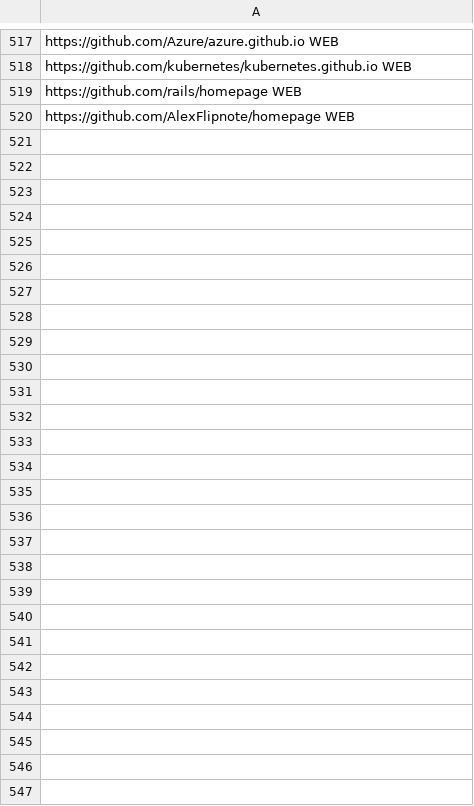
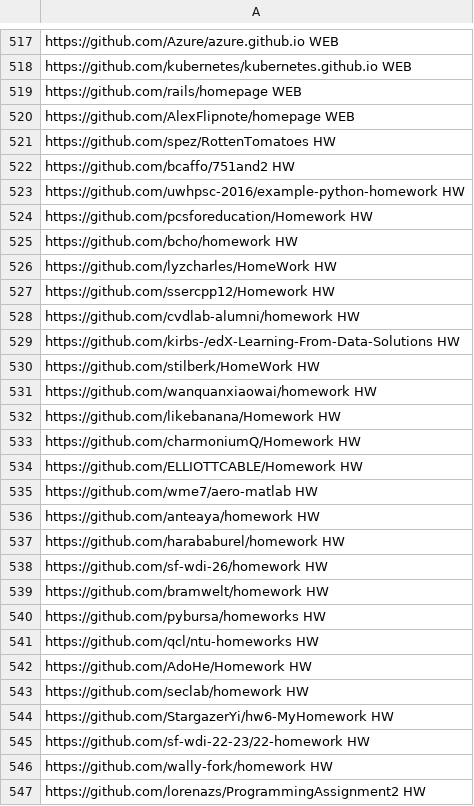
Before and after one commit to linkvt/repo-classifier, a CSV file: data/repositories.csv, drawn as a sheet; only a part is shown, gaps mark what is left out; the diff names each change by its address in the sheet, - before the commit and + after, or states it on an @@ line.

Commit message:
Add additional HW repositories
See #11

```diff
--- a/data/repositories.csv
+++ b/data/repositories.csv
+row 521: https://github.com/spez/RottenTomatoes HW
+row 522: https://github.com/bcaffo/751and2 HW
+row 523: https://github.com/uwhpsc-2016/example-python-homework HW
+row 524: https://github.com/pcsforeducation/Homework HW
+row 525: https://github.com/bcho/homework HW
+row 526: https://github.com/lyzcharles/HomeWork HW
+row 527: https://github.com/ssercpp12/Homework HW
+row 528: https://github.com/cvdlab-alumni/homework HW
+row 529: https://github.com/kirbs-/edX-Learning-From-Data-Solutions HW
+row 530: https://github.com/stilberk/HomeWork HW
+row 531: https://github.com/wanquanxiaowai/homework HW
+row 532: https://github.com/likebanana/Homework HW
+row 533: https://github.com/charmoniumQ/Homework HW
+row 534: https://github.com/ELLIOTTCABLE/Homework HW
+row 535: https://github.com/wme7/aero-matlab HW
+row 536: https://github.com/anteaya/homework HW
+row 537: https://github.com/harababurel/homework HW
+row 538: https://github.com/sf-wdi-26/homework HW
+row 539: https://github.com/bramwelt/homework HW
+row 540: https://github.com/pybursa/homeworks HW
+row 541: https://github.com/qcl/ntu-homeworks HW
+row 542: https://github.com/AdoHe/Homework HW
+row 543: https://github.com/seclab/homework HW
+row 544: https://github.com/StargazerYi/hw6-MyHomework HW
+row 545: https://github.com/sf-wdi-22-23/22-homework HW
+row 546: https://github.com/wally-fork/homework HW
+row 547: https://github.com/lorenazs/ProgrammingAssignment2 HW
```
